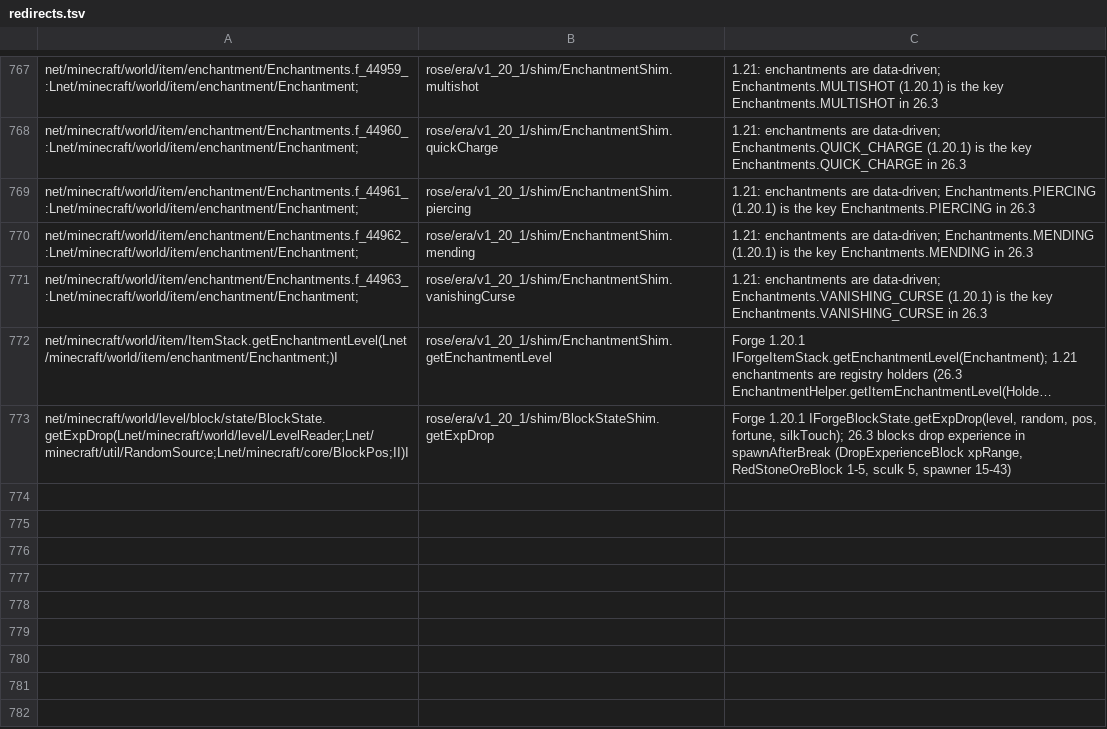
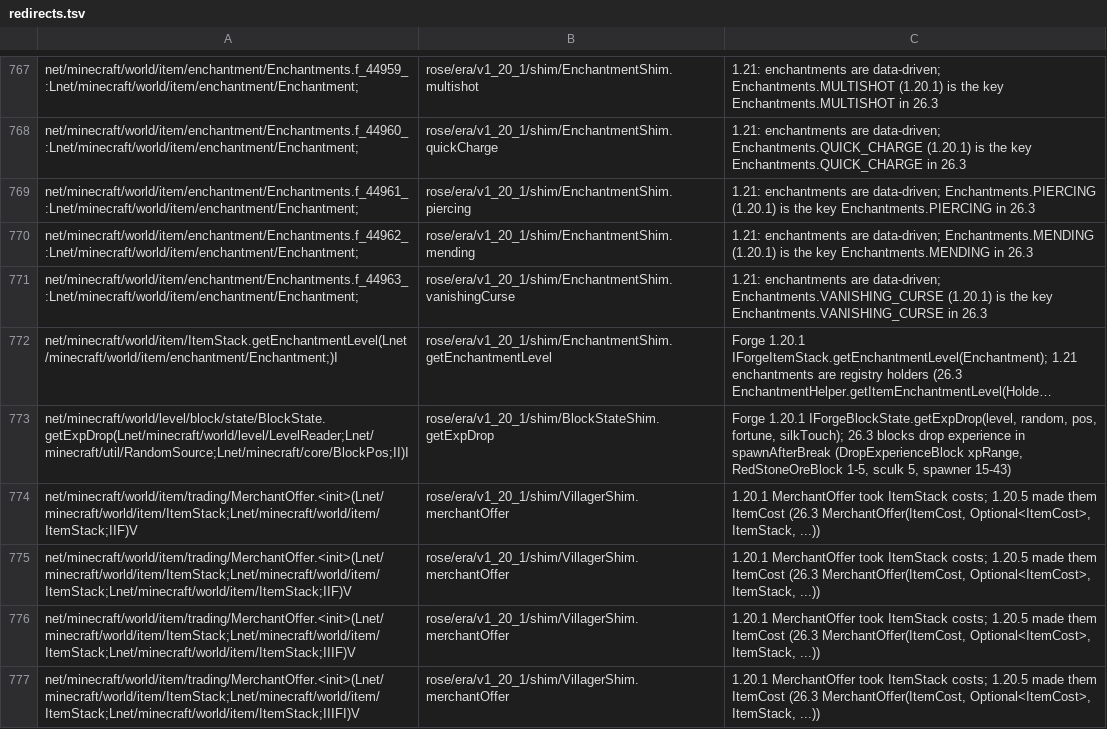
Before and after one commit to bozmund/RoseModLoader, a TSV file: rosetta/rules/forge-1.20.1/redirects.tsv, drawn as a sheet; only a part is shown, gaps mark what is left out; long unchanged cells end in …; the diff names each change by its address in the sheet, - before the commit and + after, or states it on an @@ line.

```diff
--- a/rosetta/rules/forge-1.20.1/redirects.tsv
+++ b/rosetta/rules/forge-1.20.1/redirects.tsv
+row 774: net/minecraft/world/item/trading/MerchantOffer.<init>(Lnet/minecraft/world/item/ItemStack;Lnet/minecraft/world/item/ItemStack;IIF)V | rose/era/v1_20_1/shim/VillagerShim.merchantOffer | 1.20.1 MerchantOffer took ItemStack costs; 1.20.5 made them ItemCost (26.3 MerchantOffer(ItemCost, Optional<ItemCost>, ItemStack, ...))
+row 775: net/minecraft/world/item/trading/MerchantOffer.<init>(Lnet/minecraft/world/item/ItemStack;Lnet/minecraft/world/item/ItemStack;Lnet/minecraft/world/item/ItemStack;IIF)V | rose/era/v1_20_1/shim/VillagerShim.merchantOffer | 1.20.1 MerchantOffer took ItemStack costs; 1.20.5 made them ItemCost (26.3 MerchantOffer(ItemCost, Optional<ItemCost>, ItemStack, ...))
+row 776: net/minecraft/world/item/trading/MerchantOffer.<init>(Lnet/minecraft/world/item/ItemStack;Lnet/minecraft/world/item/ItemStack;Lnet/minecraft/world/item/ItemStack;IIIF)V | rose/era/v1_20_1/shim/VillagerShim.merchantOffer | 1.20.1 MerchantOffer took ItemStack costs; 1.20.5 made them ItemCost (26.3 MerchantOffer(ItemCost, Optional<ItemCost>, ItemStack, ...))
+row 777: net/minecraft/world/item/trading/MerchantOffer.<init>(Lnet/minecraft/world/item/ItemStack;Lnet/minecraft/world/item/ItemStack;Lnet/minecraft/world/item/ItemStack;IIIFI)V | rose/era/v1_20_1/shim/VillagerShim.merchantOffer | 1.20.1 MerchantOffer took ItemStack costs; 1.20.5 made them ItemCost (26.3 MerchantOffer(ItemCost, Optional<ItemCost>, ItemStack, ...))
```
Also changed, not shown: 3 other files.
